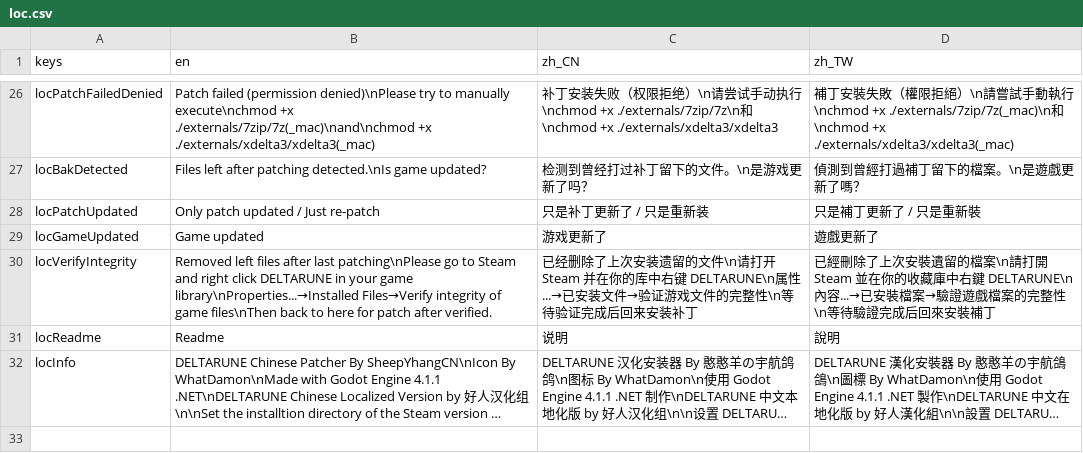
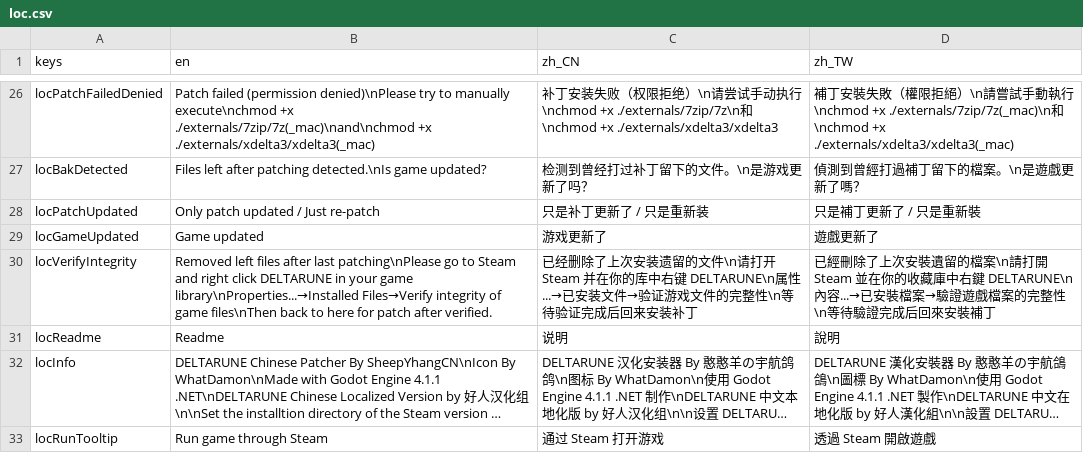
Before and after one commit to gm3dr/DeltaruneChinesePatcher, a CSV file: Locale/loc.csv, drawn as a sheet; only a part is shown, gaps mark what is left out; long unchanged cells end in …; the diff names each change by its address in the sheet, - before the commit and + after, or states it on an @@ line.

Commit message:
feat: run game through steam (steam://run/1671210)

```diff
--- a/Locale/loc.csv
+++ b/Locale/loc.csv
+row 33: locRunTooltip | Run game through Steam | 通过 Steam 打开游戏 | 透過 Steam 開啟遊戲
```
Also changed, not shown: 6 other files.
